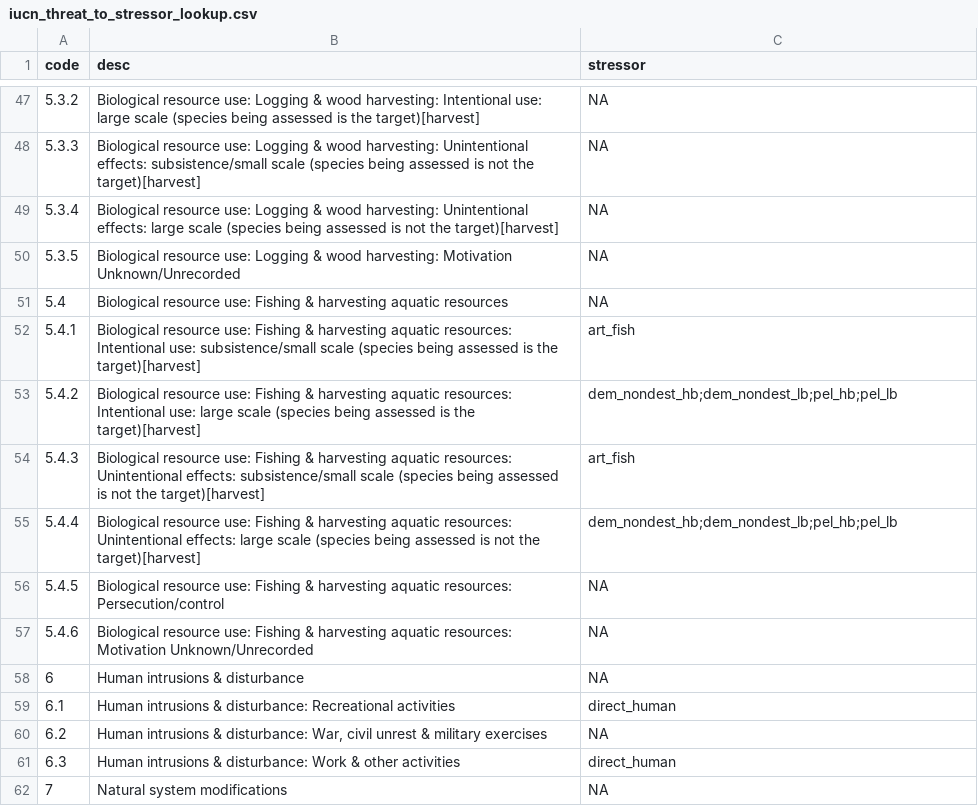
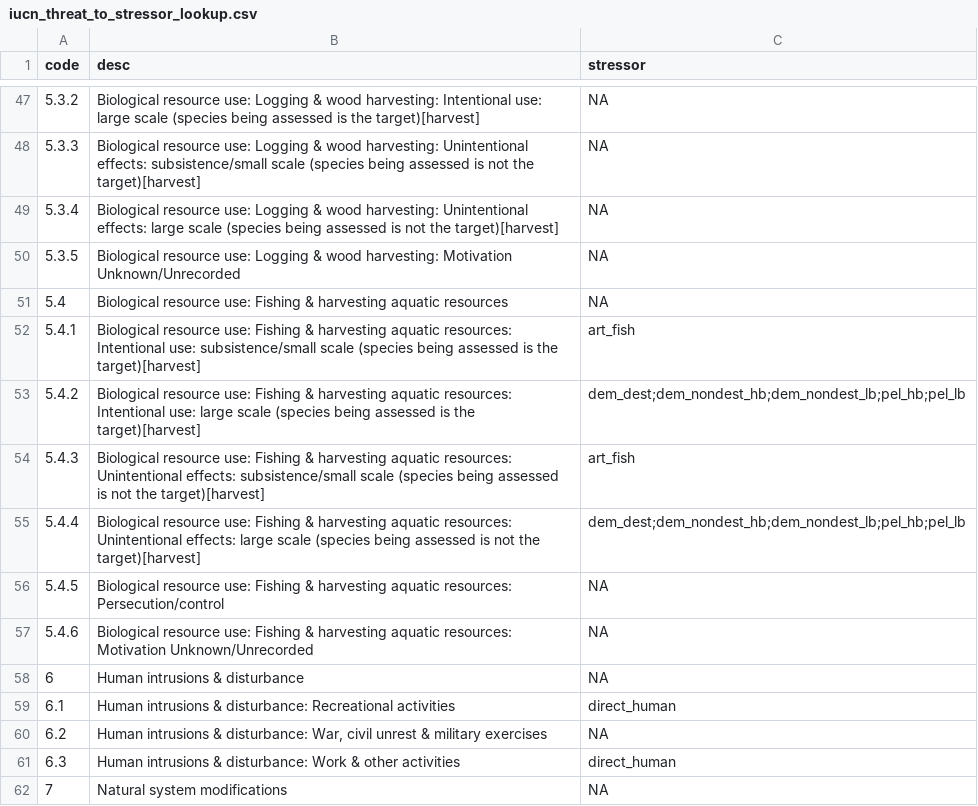
Before and after one commit to oharac/bd_chi, a CSV file: _raw/iucn_threat_to_stressor_lookup.csv, drawn as a sheet; only a part is shown, gaps mark what is left out.

Commit message:
processing 95% contour volume using a threshold across all years of each stressor

```diff
--- a/_raw/iucn_threat_to_stressor_lookup.csv
+++ b/_raw/iucn_threat_to_stressor_lookup.csv
@@ -52,5 +52,5 @@ code,desc,stressor
 5.4.1,Biological resource use: Fishing & harvesting aquatic resources: Intentional use: subsistence/small scale (species being assessed is the target)[harvest],art_fish
-5.4.2,Biological resource use: Fishing & harvesting aquatic resources: Intentional use: large scale (species being assessed is the target)[harvest],dem_nondest_hb;dem_nondest_lb;pel_hb;pel_lb
+5.4.2,Biological resource use: Fishing & harvesting aquatic resources: Intentional use: large scale (species being assessed is the target)[harvest],dem_dest;dem_nondest_hb;dem_nondest_lb;pel_hb;pel_lb
 5.4.3,Biological resource use: Fishing & harvesting aquatic resources: Unintentional effects: subsistence/small scale (species being assessed is not the target)[harvest],art_fish
-5.4.4,Biological resource use: Fishing & harvesting aquatic resources: Unintentional effects: large scale (species being assessed is not the target)[harvest],dem_nondest_hb;dem_nondest_lb;pel_hb;pel_lb
+5.4.4,Biological resource use: Fishing & harvesting aquatic resources: Unintentional effects: large scale (species being assessed is not the target)[harvest],dem_dest;dem_nondest_hb;dem_nondest_lb;pel_hb;pel_lb
 5.4.5,Biological resource use: Fishing & harvesting aquatic resources: Persecution/control,NA
```
Also changed, not shown: 7 other files.
